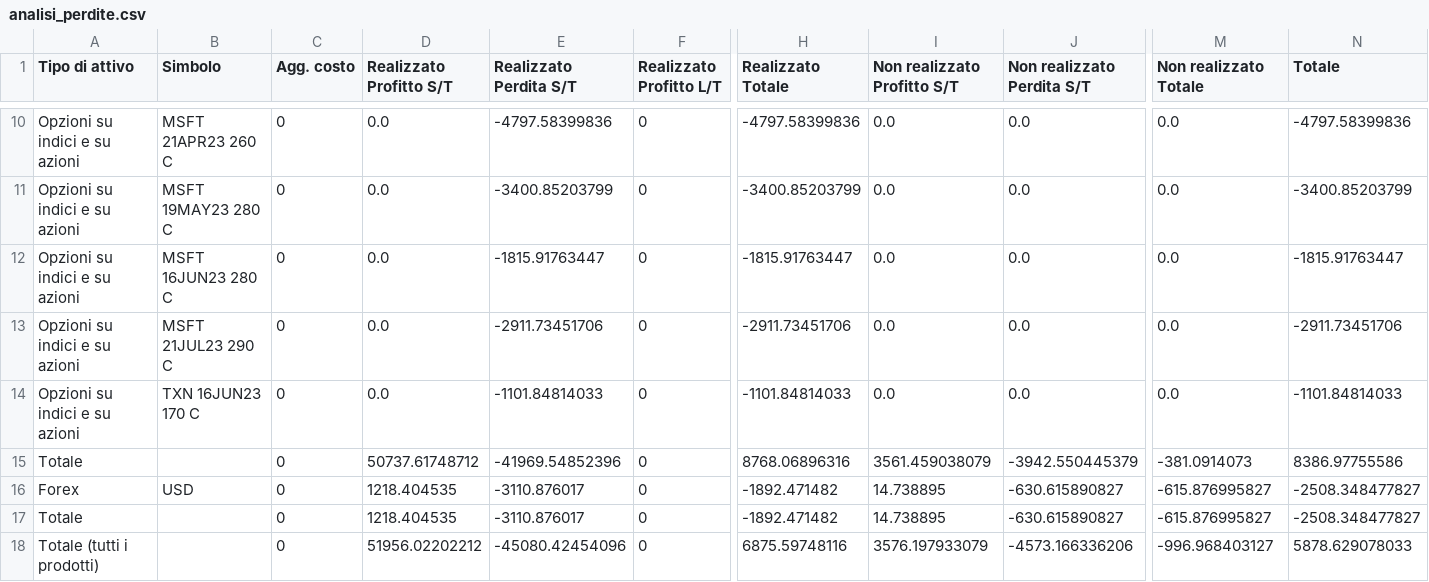
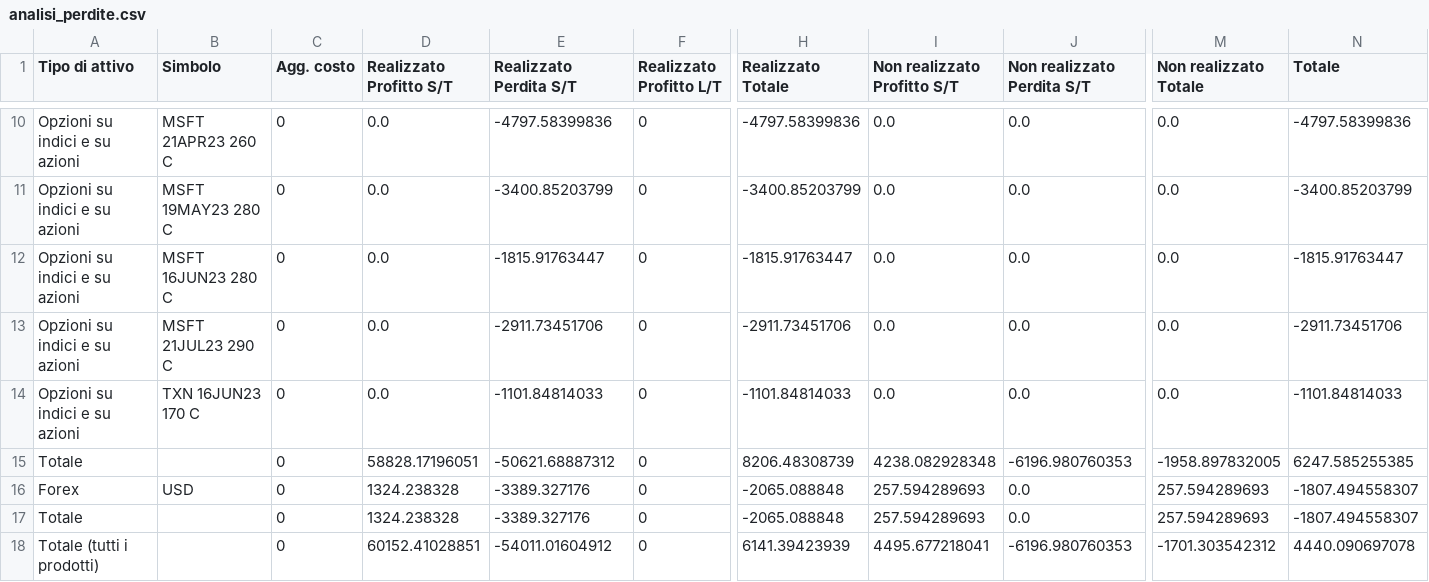
Before and after one commit to gordongekko67/UtilitiesIB, a CSV file: mysite/analisi_perdite.csv, drawn as a sheet; only a part is shown, gaps mark what is left out; removed rows and columns are numbered as before the commit, all else as after; rows hold the shown columns only; the diff names each change by its address in the sheet, - before the commit and + after, or states it on an @@ line.

```diff
--- a/mysite/analisi_perdite.csv
+++ b/mysite/analisi_perdite.csv
-row 15: Totale |  | 0 | 50737.61748712 | -41969.54852396 | 0 | 8768.06896316 | 3561.459038079 | -3942.550445379 | -381.0914073 | 8386.97755586
+row 15: Totale |  | 0 | 58828.17196051 | -50621.68887312 | 0 | 8206.48308739 | 4238.082928348 | -6196.980760353 | -1958.897832005 | 6247.585255385
-D16 (Realizzato Profitto S/T): 1218.404535
+D16 (Realizzato Profitto S/T): 1324.238328
-E16 (Realizzato Perdita S/T): -3110.876017
+E16 (Realizzato Perdita S/T): -3389.327176
-H16 (Realizzato Totale): -1892.471482
+H16 (Realizzato Totale): -2065.088848
-I16 (Non realizzato Profitto S/T): 14.738895
+I16 (Non realizzato Profitto S/T): 257.594289693
-J16 (Non realizzato Perdita S/T): -630.615890827
+J16 (Non realizzato Perdita S/T): 0.0
-M16 (Non realizzato Totale): -615.876995827
+M16 (Non realizzato Totale): 257.594289693
-N16 (Totale): -2508.348477827
+N16 (Totale): -1807.494558307
-row 17: Totale |  | 0 | 1218.404535 | -3110.876017 | 0 | -1892.471482 | 14.738895 | -630.615890827 | -615.876995827 | -2508.348477827
-row 18: Totale (tutti i prodotti) |  | 0 | 51956.02202212 | -45080.42454096 | 0 | 6875.59748116 | 3576.197933079 | -4573.166336206 | -996.968403127 | 5878.629078033
+row 17: Totale |  | 0 | 1324.238328 | -3389.327176 | 0 | -2065.088848 | 257.594289693 | 0.0 | 257.594289693 | -1807.494558307
+row 18: Totale (tutti i prodotti) |  | 0 | 60152.41028851 | -54011.01604912 | 0 | 6141.39423939 | 4495.677218041 | -6196.980760353 | -1701.303542312 | 4440.090697078
```
Also changed, not shown: mysite/portfolio.csv, 5 other files.
